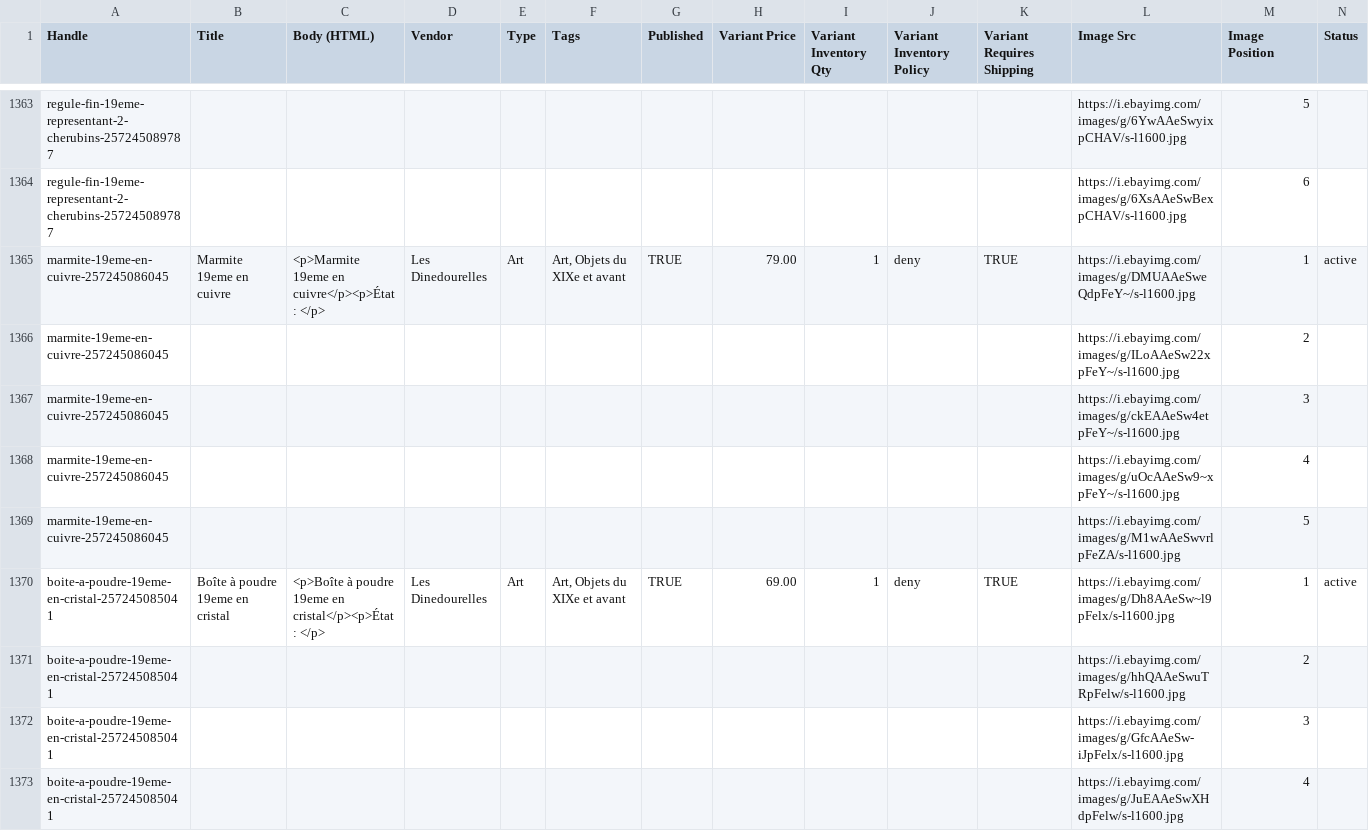
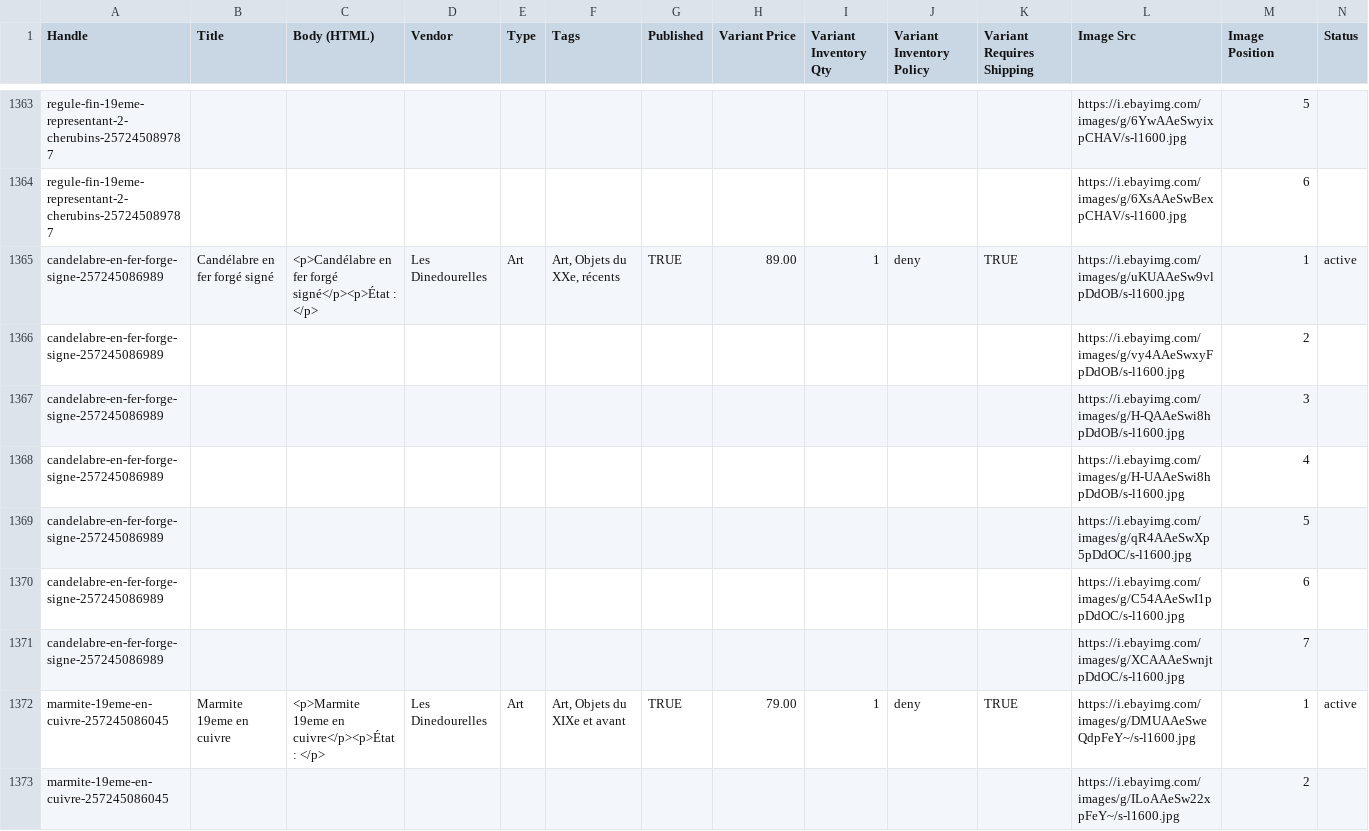
Before and after one commit to rgagrdzcrt/LesDinedourelles, a CSV file: shopify_products.csv, drawn as a sheet; only a part is shown, gaps mark what is left out; the shorter side is filled out with more unchanged rows.

```diff
--- a/shopify_products.csv
+++ b/shopify_products.csv
@@ -1364,2 +1364,9 @@ regule-fin-19eme-representant-2-cherubins-257245089787,,,,,,,,,,,https://i.ebayi
 regule-fin-19eme-representant-2-cherubins-257245089787,,,,,,,,,,,https://i.ebayimg.com/images/g/6XsAAeSwBexpCHAV/s-l1600.jpg,6,
+candelabre-en-fer-forge-signe-257245086989,Candélabre en fer forgé signé,<p>Candélabre en fer forgé signé</p><p>État : </p>,Les Dinedourelles,Art,"Art, Objets du XXe, récents",TRUE,89.00,1,deny,TRUE,https://i.ebayimg.com/images/g/uKUAAeSw9vlpDdOB/s-l1600.jpg,1,active
+candelabre-en-fer-forge-signe-257245086989,,,,,,,,,,,https://i.ebayimg.com/images/g/vy4AAeSwxyFpDdOB/s-l1600.jpg,2,
+candelabre-en-fer-forge-signe-257245086989,,,,,,,,,,,https://i.ebayimg.com/images/g/H-QAAeSwi8hpDdOB/s-l1600.jpg,3,
+candelabre-en-fer-forge-signe-257245086989,,,,,,,,,,,https://i.ebayimg.com/images/g/H-UAAeSwi8hpDdOB/s-l1600.jpg,4,
+candelabre-en-fer-forge-signe-257245086989,,,,,,,,,,,https://i.ebayimg.com/images/g/qR4AAeSwXp5pDdOC/s-l1600.jpg,5,
+candelabre-en-fer-forge-signe-257245086989,,,,,,,,,,,https://i.ebayimg.com/images/g/C54AAeSwI1ppDdOC/s-l1600.jpg,6,
+candelabre-en-fer-forge-signe-257245086989,,,,,,,,,,,https://i.ebayimg.com/images/g/XCAAAeSwnjtpDdOC/s-l1600.jpg,7,
 marmite-19eme-en-cuivre-257245086045,Marmite 19eme en cuivre,<p>Marmite 19eme en cuivre</p><p>État : </p>,Les Dinedourelles,Art,"Art, Objets du XIXe et avant",TRUE,79.00,1,deny,TRUE,https://i.ebayimg.com/images/g/DMUAAeSweQdpFeY~/s-l1600.jpg,1,active
```
Also changed, not shown: pinterest.csv, 5 other files.
